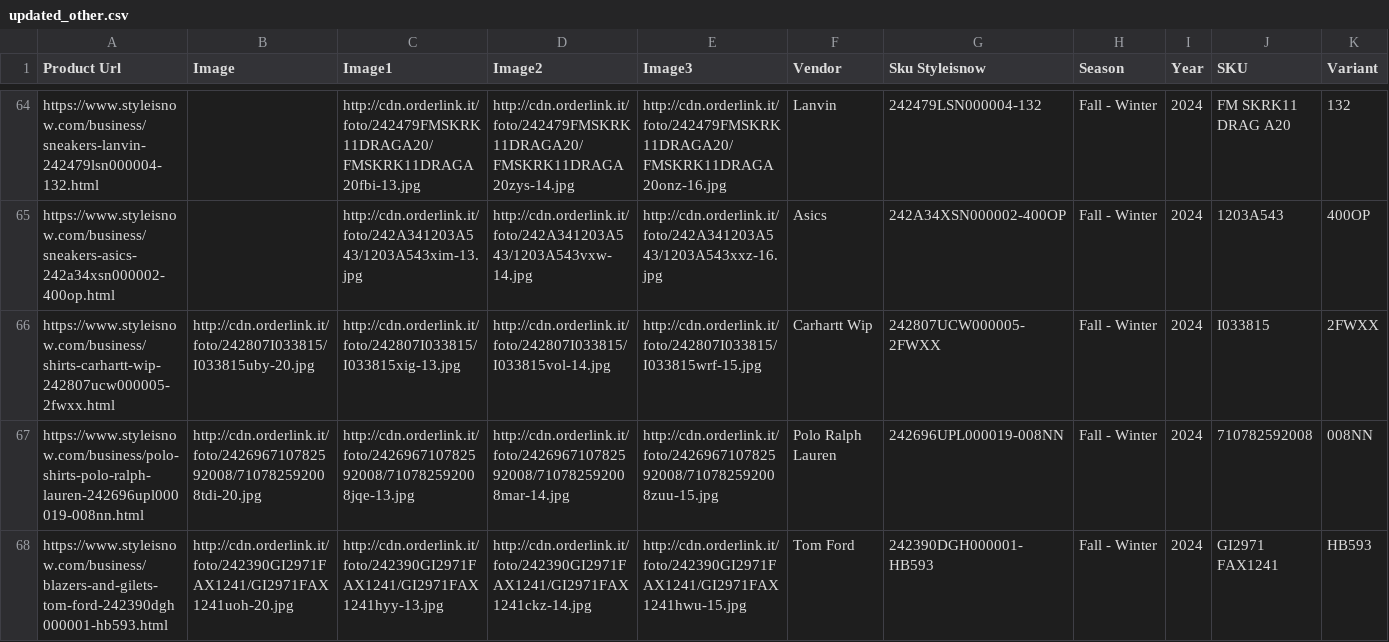
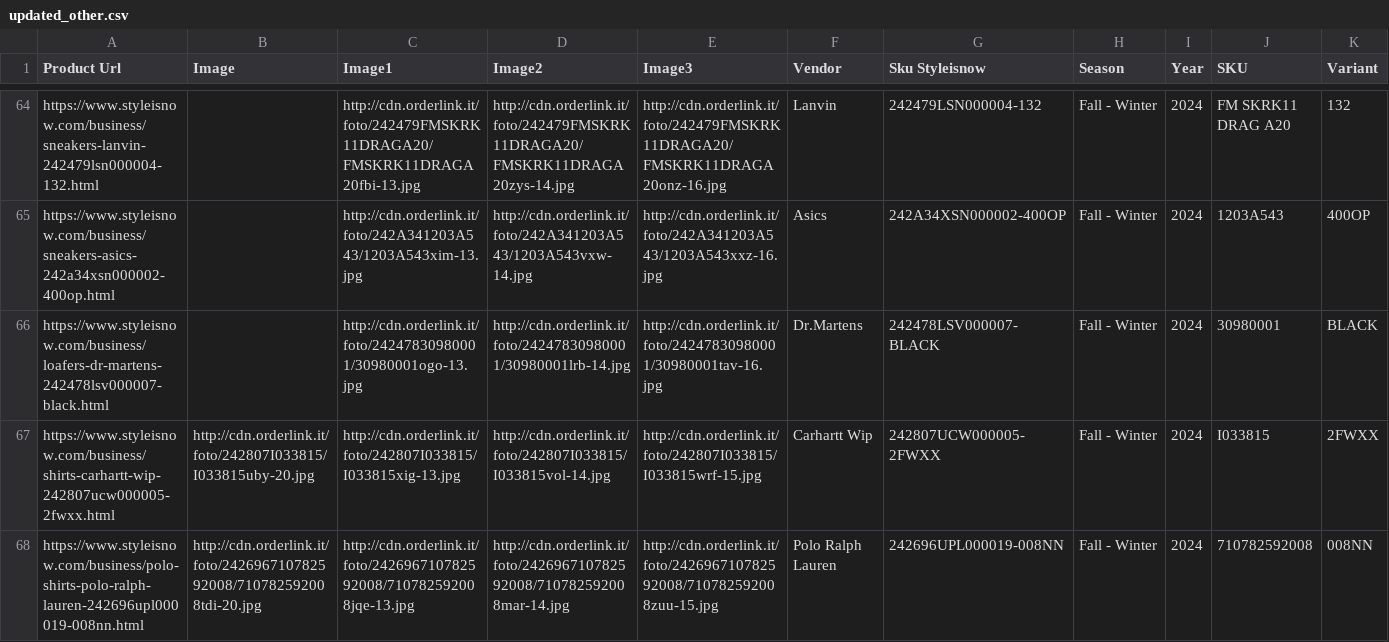
Before and after one commit to dissagaliyeva/shopify_ikonic_update, a CSV file: updated_other.csv, drawn as a sheet; only a part is shown, gaps mark what is left out; the shorter side is filled out with more unchanged rows; rows hold the shown columns only; the diff names each change by its address in the sheet, - before the commit and + after, or states it on an @@ line.

```diff
--- a/updated_other.csv
+++ b/updated_other.csv
+row 66: https://www.styleisnow.com/business/loafers-dr-martens-242478lsv000007-black.html |  | http://cdn.orderlink.it/foto/24247830980001/30980001ogo-13.jpg | http://cdn.orderlink.it/foto/24247830980001/30980001lrb-14.jpg | http://cdn.orderlink.it/foto/24247830980001/30980001tav-16.jpg | Dr.Martens | 242478LSV000007-BLACK | Fall - Winter | 2024 | 30980001 | BLACK
```
Also changed, not shown: updated_bags.csv.
